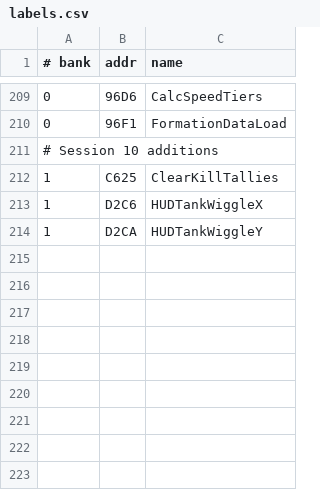
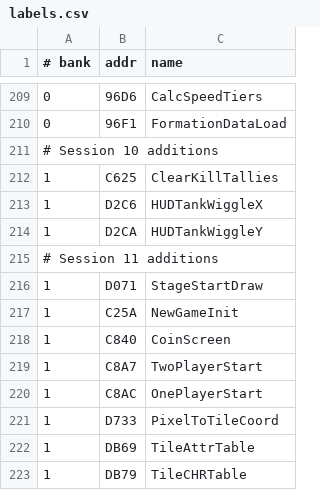
Before and after one commit to vgrichina/battlecity, a CSV file: labels.csv, drawn as a sheet; only a part is shown, gaps mark what is left out.

```diff
--- a/labels.csv
+++ b/labels.csv
@@ -214 +214,10 @@
 1,D2CA,HUDTankWiggleY
+# Session 11 additions
+1,D071,StageStartDraw
+1,C25A,NewGameInit
+1,C840,CoinScreen
+1,C8A7,TwoPlayerStart
+1,C8AC,OnePlayerStart
+1,D733,PixelToTileCoord
+1,DB69,TileAttrTable
+1,DB79,TileCHRTable
```
Also changed, not shown: comments.csv, 1 other file.
